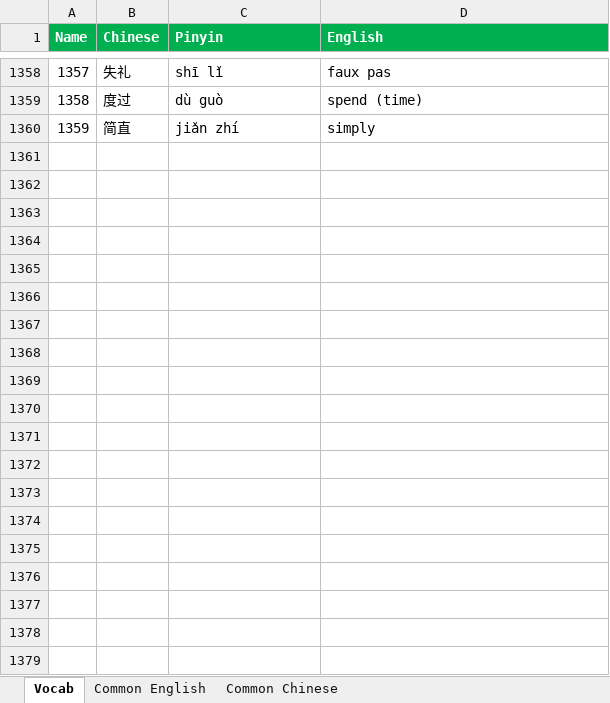
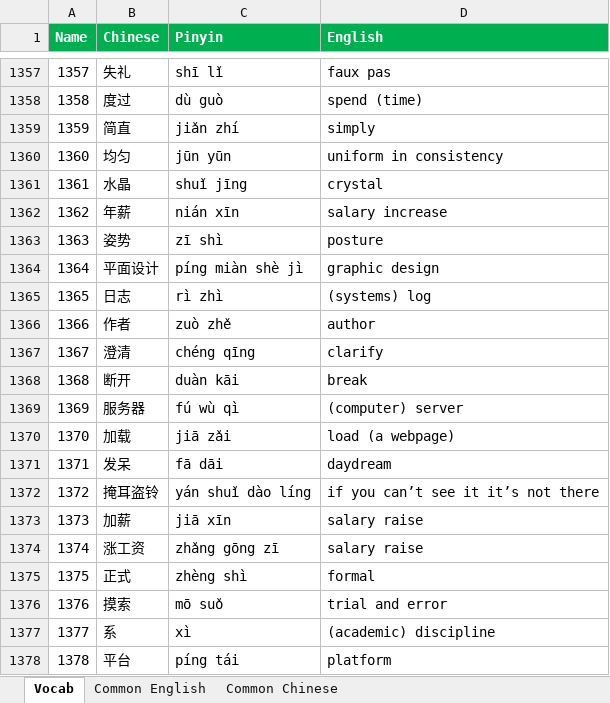
Before and after one commit to notkarenyi/chinese-practice, an Excel workbook: r/vocab.xlsx, sheet Vocab, drawn as a sheet; only a part is shown, gaps mark what is left out; values as stored, in another font and other column widths than the file's, no borders; conditional formats not drawn; the diff covers the shown part only; the diff names each change by its address in the sheet, - before the commit and + after, or states it on an @@ line.

Commit message:
update vocab

```diff
--- a/r/vocab.xlsx (sheet Vocab)
+++ b/r/vocab.xlsx (sheet Vocab)
+row 1360: 1360 | 均匀 | jūn yūn | uniform in consistency
+row 1361: 1361 | 水晶 | shuǐ jīng | crystal
+row 1362: 1362 | 年薪 | nián xīn | salary increase
+row 1363: 1363 | 姿势 | zī shì | posture
+row 1364: 1364 | 平面设计 | píng miàn shè jì | graphic design
+row 1365: 1365 | 日志 | rì zhì | (systems) log
+row 1366: 1366 | 作者 | zuò zhě | author
+row 1367: 1367 | 澄清 | chéng qīng | clarify
+row 1368: 1368 | 断开 | duàn kāi | break
+row 1369: 1369 | 服务器 | fú wù qì | (computer) server
+row 1370: 1370 | 加载 | jiā zǎi | load (a webpage)
+row 1371: 1371 | 发呆 | fā dāi | daydream
+row 1372: 1372 | 掩耳盗铃 | yán shuǐ dào líng | if you can’t see it it’s not there
+row 1373: 1373 | 加薪 | jiā xīn | salary raise
+row 1374: 1374 | 涨工资 | zhǎng gōng zī | salary raise
+row 1375: 1375 | 正式 | zhèng shì | formal
+row 1376: 1376 | 摸索 | mō suǒ | trial and error
+row 1377: 1377 | 系 | xì | (academic) discipline
+row 1378: 1378 | 平台 | píng tái | platform
```
Also changed, not shown: 63 added rows, 2 removed rows and 1 edited cell elsewhere in this sheet, sheet Common Chinese, hidden cells, 2 other files.
